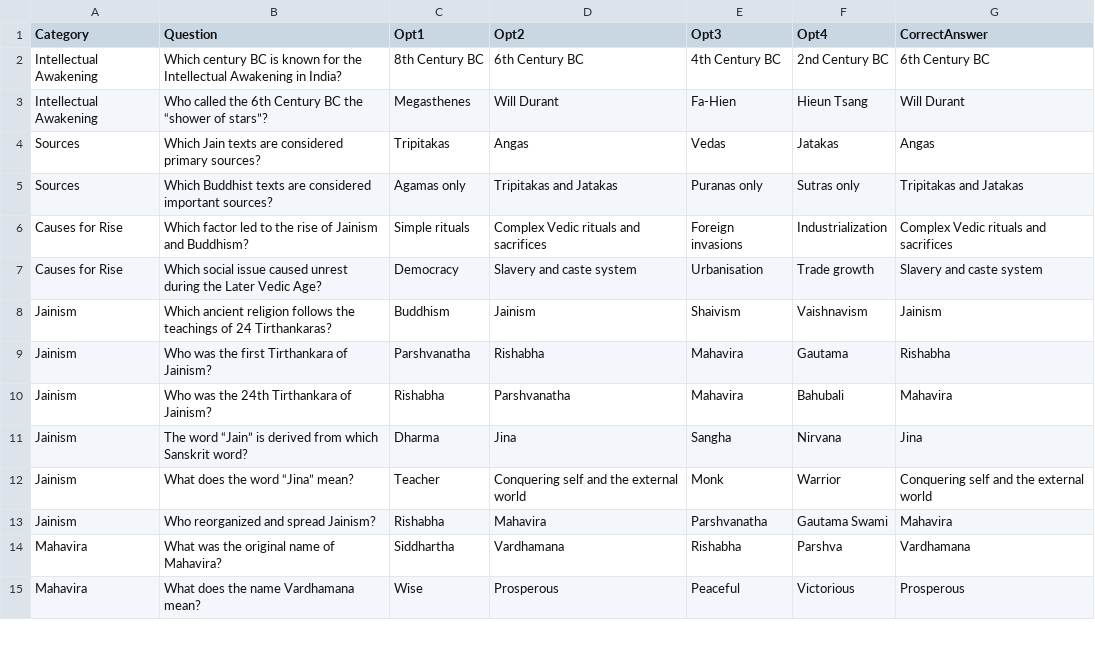
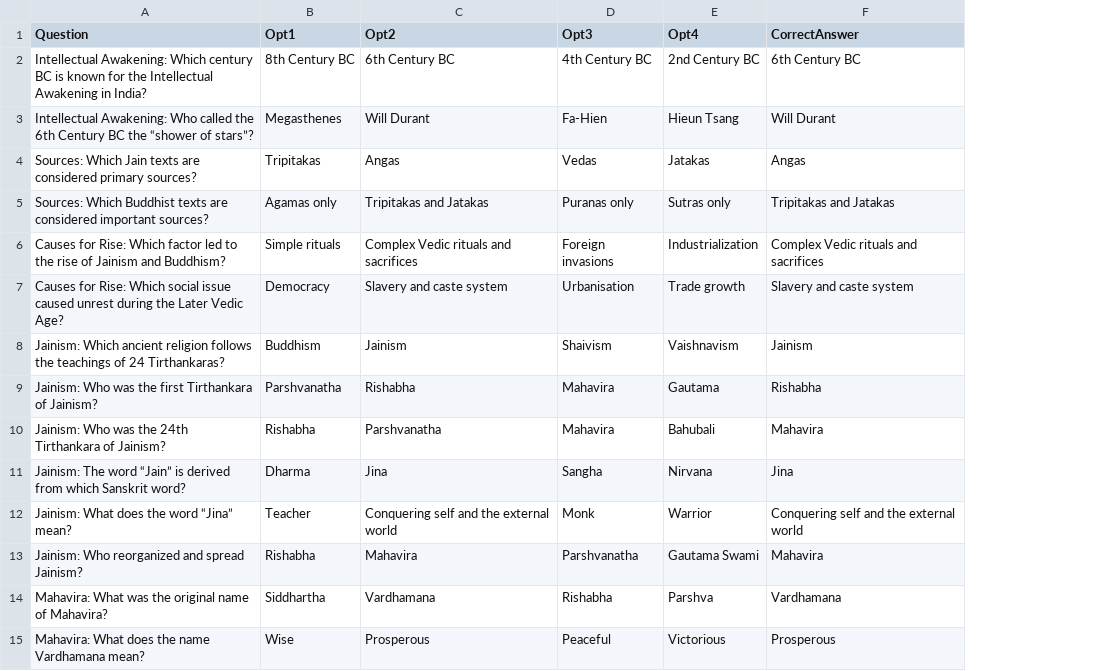
Before and after one commit to as-imgn2kion/TNPSC, a CSV file: CSV_FILES/6TH/HISTORY/Great Thinkers and New Faiths.csv, drawn as a sheet; only a part is shown; removed rows and columns are numbered as before the commit, all else as after; the diff covers the shown part only; the diff names each change by its address in the sheet, - before the commit and + after, or states it on an @@ line.

```diff
--- a/CSV_FILES/6TH/HISTORY/Great Thinkers and New Faiths.csv
+++ b/CSV_FILES/6TH/HISTORY/Great Thinkers and New Faiths.csv
-column A (Category), rows 2-15: Intellectual Awakening | Intellectual Awakening | Sources | Sources | Causes for Rise | Causes for Rise | Jainism | Jainism | Jainism | Jainism | Jainism | Jainism | Mahavira | Mahavira
-A2 (Question): Which century…
+A2 (Question): Intellectual Awakening: Which century…
-A3 (Question): Who called…
+A3 (Question): Intellectual Awakening: Who called…
-A4 (Question): Which Jain…
+A4 (Question): Sources: Which Jain…
-A5 (Question): Which Buddhist…
+A5 (Question): Sources: Which Buddhist…
-A6 (Question): Which factor…
+A6 (Question): Causes for Rise: Which factor…
-A7 (Question): Which social…
+A7 (Question): Causes for Rise: Which social…
-A8 (Question): Which ancient…
+A8 (Question): Jainism: Which ancient…
-A9 (Question): Who was…
+A9 (Question): Jainism: Who was…
-A10 (Question): Who was the 24th Tirthankara of Jainism?
+A10 (Question): Jainism: Who was the 24th Tirthankara of Jainism?
-A11 (Question): The word…
+A11 (Question): Jainism: The word…
-A12 (Question): What does the word “Jina” mean?
+A12 (Question): Jainism: What does the word “Jina” mean?
-A13 (Question): Who reorganized and spread Jainism?
+A13 (Question): Jainism: Who reorganized and spread Jainism?
-A14 (Question): What was the original name of Mahavira?
+A14 (Question): Mahavira: What was the original name of Mahavira?
-A15 (Question): What does the name Vardhamana mean?
+A15 (Question): Mahavira: What does the name Vardhamana mean?
```
Also changed, not shown: 91 edited cells elsewhere in this file.
